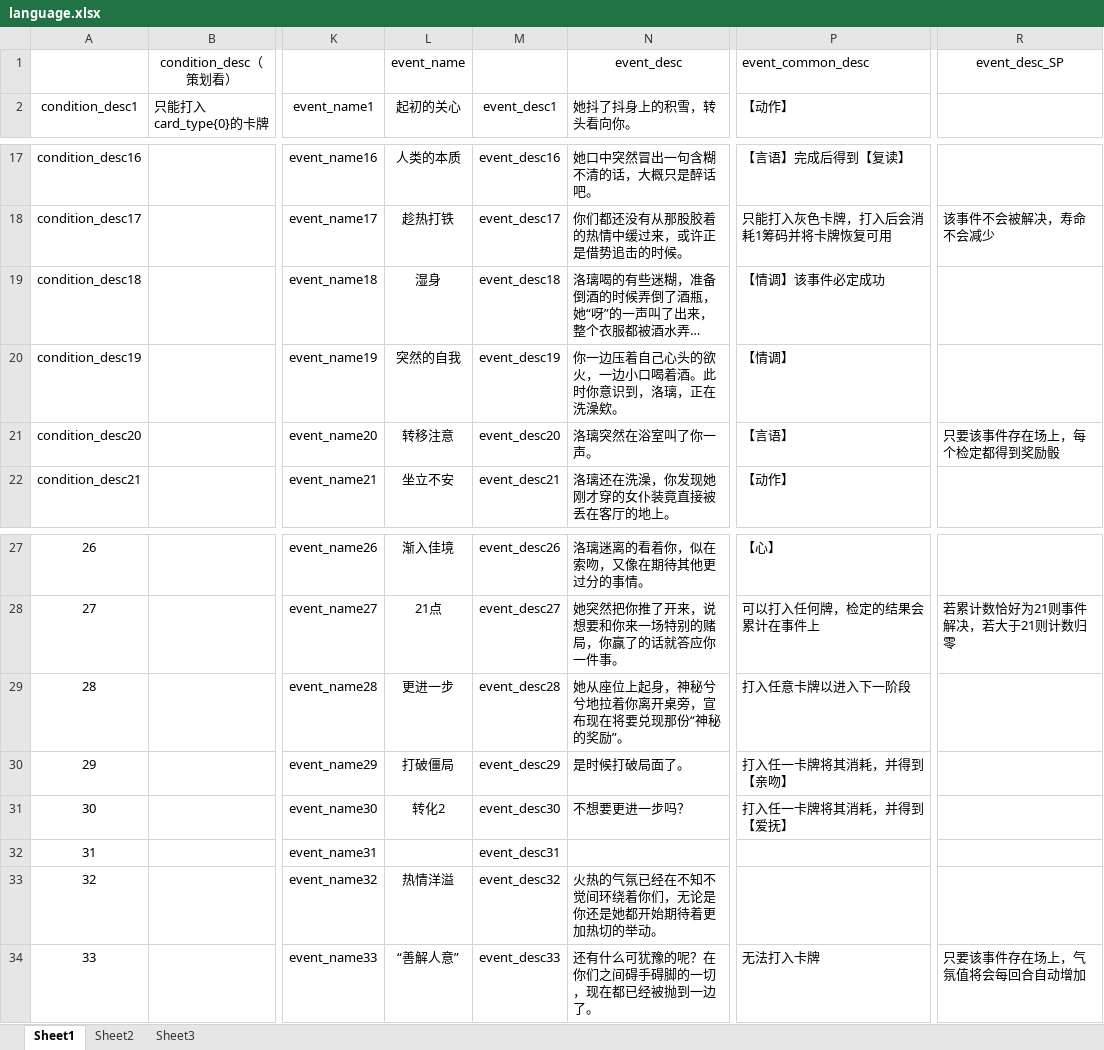
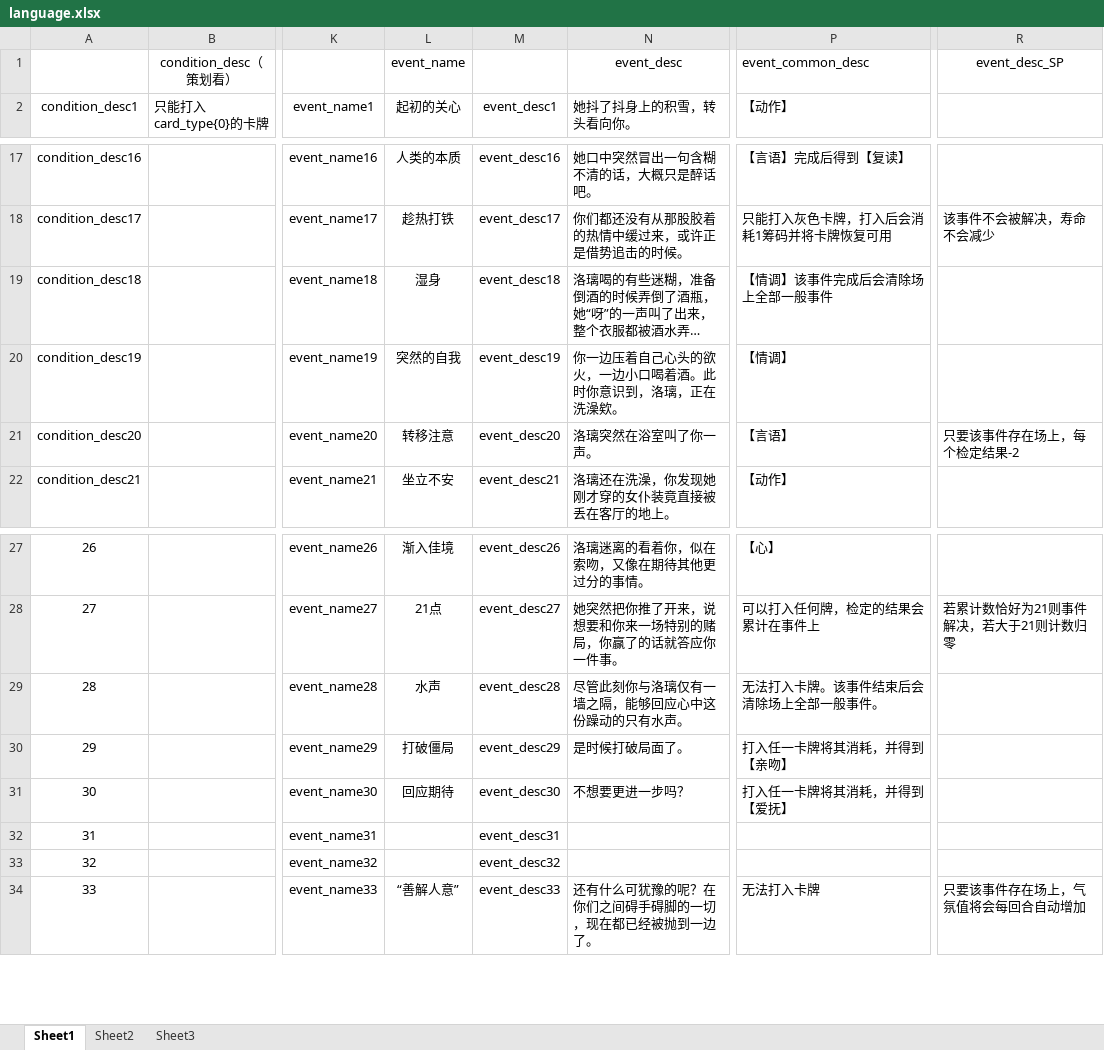
Before and after one commit to Fallshadow/R18HCard, an Excel workbook: Hcard配置表/language.xlsx, sheet Sheet1, drawn as a sheet; only a part is shown, gaps mark what is left out; long unchanged cells end in …; values as stored, in another font and other column widths than the file's, no borders; the diff names each change by its address in the sheet, - before the commit and + after, or states it on an @@ line.

```diff
--- a/Hcard配置表/language.xlsx (sheet Sheet1)
+++ b/Hcard配置表/language.xlsx (sheet Sheet1)
-P19 (【动作】): 【情调】该事件必定成功
+P19 (【动作】): 【情调】该事件完成后会清除场上全部一般事件
-R21: 只要该事件存在场上，每个检定都得到奖励骰
+R21: 只要该事件存在场上，每个检定结果-2
-L29 (起初的关心): 更进一步
+L29 (起初的关心): 水声
-N29 (她抖了抖身上的积雪，转头看向你。): 她从座位上起身，神秘兮兮地拉着你离开桌旁，宣布现在将要兑现那份“神秘的奖励”。
+N29 (她抖了抖身上的积雪，转头看向你。): 尽管此刻你与洛璃仅有一墙之隔，能够回应心中这份躁动的只有水声。
-P29 (【动作】): 打入任意卡牌以进入下一阶段
+P29 (【动作】): 无法打入卡牌。该事件结束后会清除场上全部一般事件。
-L31 (起初的关心): 转化2
+L31 (起初的关心): 回应期待
-L33 (起初的关心): 热情洋溢
+L33 (起初的关心): (empty)
-N33 (她抖了抖身上的积雪，转头看向你。): 火热的气氛已经在不知不觉间环绕着你们，无论是你还是她都开始期待着更加热切的举动。
+N33 (她抖了抖身上的积雪，转头看向你。): (empty)
```
Also changed, not shown: Hcard配置表/dict_condition.xlsx, Hcard配置表/dict_effect.xlsx, 3 other files.
